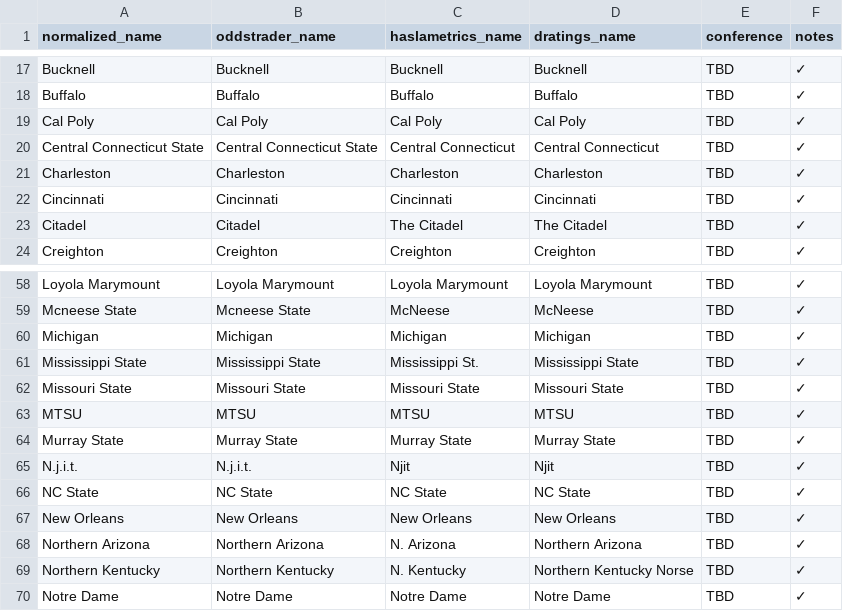
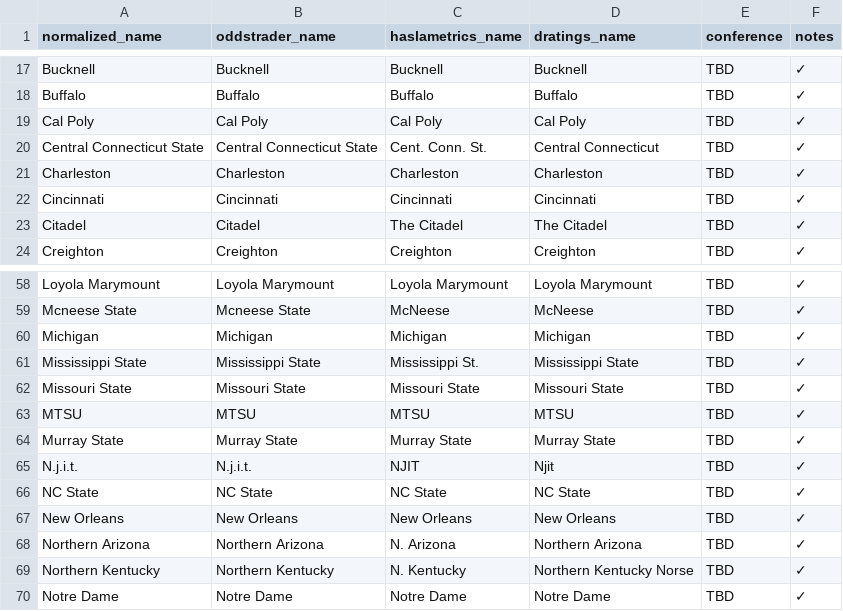
Before and after one commit to dpk1212/nhl-savant, a CSV file: public/basketball_teams.csv, drawn as a sheet; only a part is shown, gaps mark what is left out.

Commit message:
🎉 COMPLETE: 100% Haslametrics matching (55/55 games)
- Fixed teamCSVLoader to compare awayTeamRaw instead of normalized names
- Updated CSV: Central Connecticut State → Cent. Conn. St.
- Updated CSV: N.j.i.t. → NJIT
- All 55 OddsTrader games now have Haslametrics data
- All 55 games have D-Ratings data (from previous work)
- Perfect 1-to-1-to-1 mapping achieved across all 3 sources

```diff
--- a/public/basketball_teams.csv
+++ b/public/basketball_teams.csv
@@ -19,3 +19,3 @@ Buffalo,Buffalo,Buffalo,Buffalo,TBD,✓
 Cal Poly,Cal Poly,Cal Poly,Cal Poly,TBD,✓
-Central Connecticut State,Central Connecticut State,Central Connecticut,Central Connecticut,TBD,✓
+Central Connecticut State,Central Connecticut State,Cent. Conn. St.,Central Connecticut,TBD,✓
 Charleston,Charleston,Charleston,Charleston,TBD,✓
@@ -64,3 +64,3 @@ MTSU,MTSU,MTSU,MTSU,TBD,✓
 Murray State,Murray State,Murray State,Murray State,TBD,✓
-N.j.i.t.,N.j.i.t.,Njit,Njit,TBD,✓
+N.j.i.t.,N.j.i.t.,NJIT,Njit,TBD,✓
 NC State,NC State,NC State,NC State,TBD,✓
```
Also changed, not shown: 2 other files.
